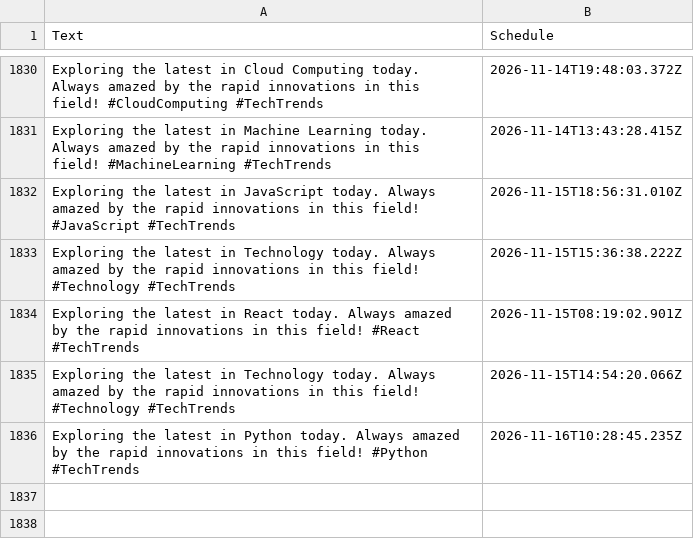
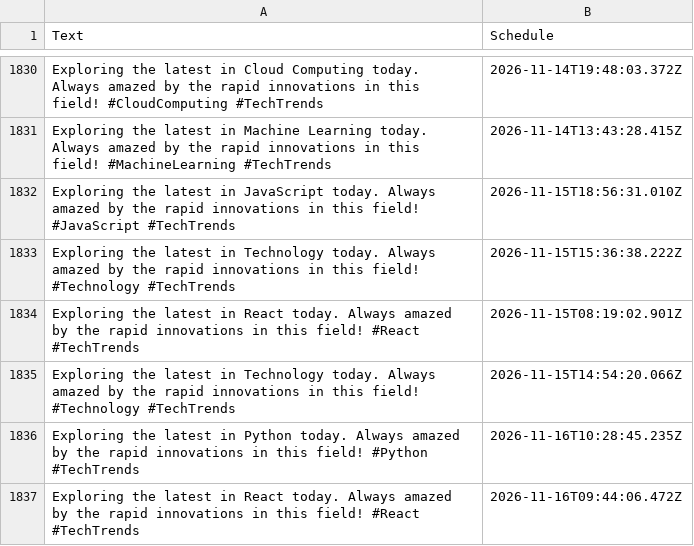
Before and after one commit to MrUnknown58/X-Automation, a CSV file: buffer-tweets.csv, drawn as a sheet; only a part is shown, gaps mark what is left out; the diff names each change by its address in the sheet, - before the commit and + after, or states it on an @@ line.

```diff
--- a/buffer-tweets.csv
+++ b/buffer-tweets.csv
+row 1837: Exploring the latest in React today. Always amazed by the rapid innovations in this field! #React #TechTrends | 2026-11-16T09:44:06.472Z
```
Also changed, not shown: 1 other file.
